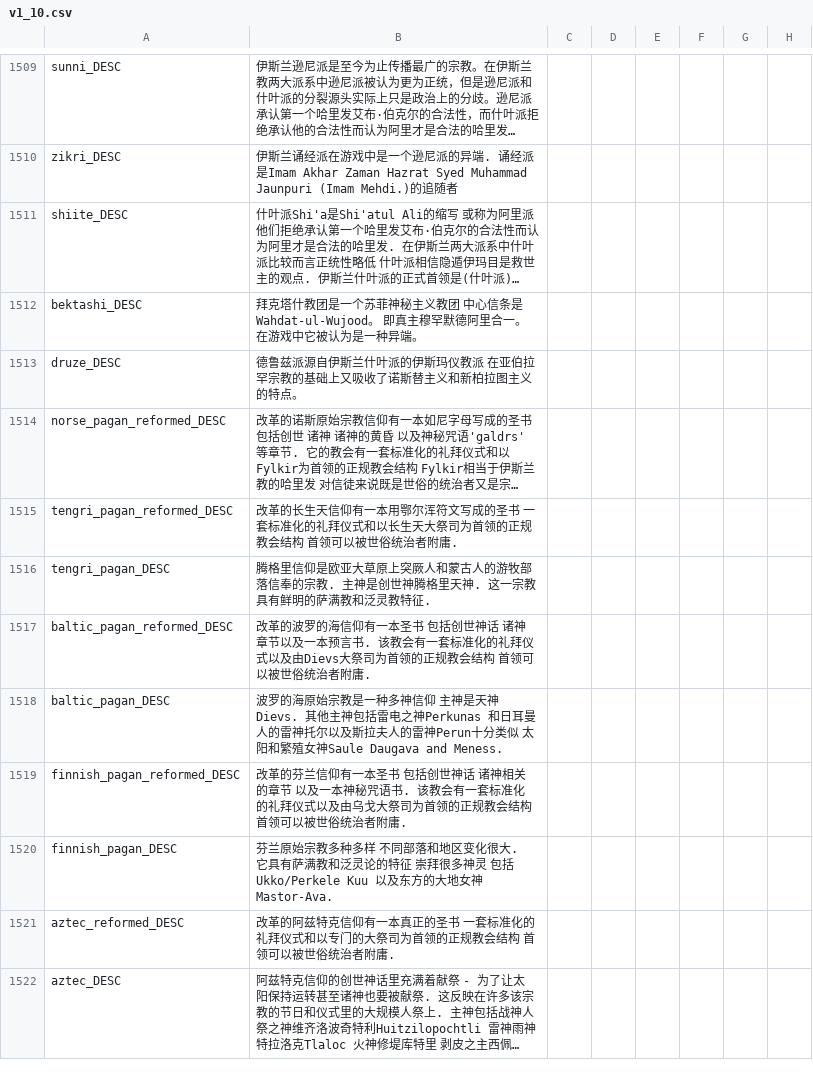
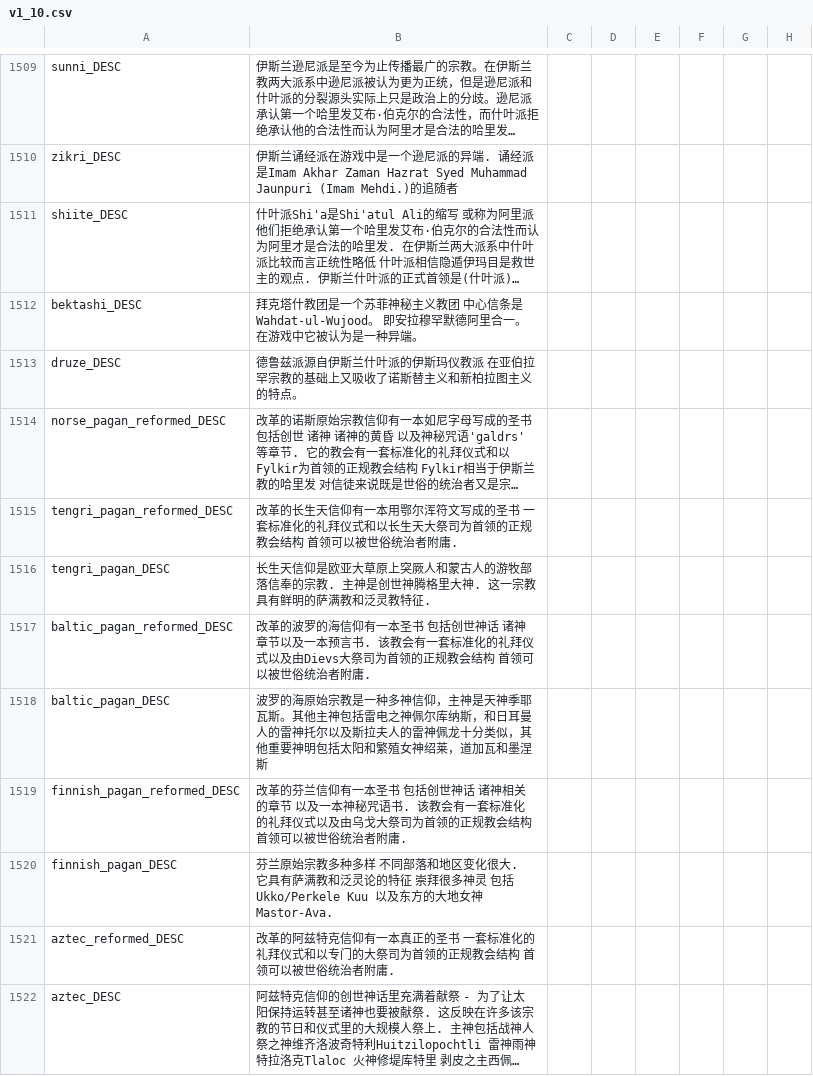
Before and after one commit to xpipi001/ck2-2.81-localisation, a CSV file: localisation/v1_10.csv, drawn as a sheet; only a part is shown, gaps mark what is left out; long unchanged cells end in …; the diff covers the shown part only; the diff names each change by its address in the sheet, - before the commit and + after, or states it on an @@ line.

```diff
--- a/localisation/v1_10.csv
+++ b/localisation/v1_10.csv
-B1512: …Wahdat-ul-Wujood。 即真主穆罕默德…
+B1512: …Wahdat-ul-Wujood。 即安拉穆罕默德…
-B1516: 腾格里信仰是欧亚大草原上突厥人和蒙古人的游牧部落信奉的宗教. 主神是创世神腾格里天神. 这一…
+B1516: 长生天信仰是欧亚大草原上突厥人和蒙古人的游牧部落信奉的宗教. 主神是创世神腾格里大神. 这一…
-B1518: …多神信仰 主神是天神Dievs. 其他主神包括雷电之神Perkunas 和日耳曼人的雷神托尔以及斯拉夫人的雷神Perun十分类似 太阳和繁殖女神Saule Daugava and Meness.
+B1518: …多神信仰，主神是天神季耶瓦斯。其他主神包括雷电之神佩尔库纳斯，和日耳曼人的雷神托尔以及斯拉夫人的雷神佩龙十分类似，其他重要神明包括太阳和繁殖女神绍莱，道加瓦和墨涅斯
```
Also changed, not shown: 14 edited cells elsewhere in this file, localisation/MonksAndMystics.csv, localisation/text2.csv, 36 other files.
